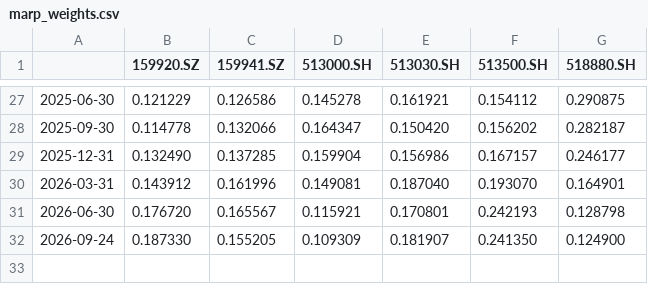
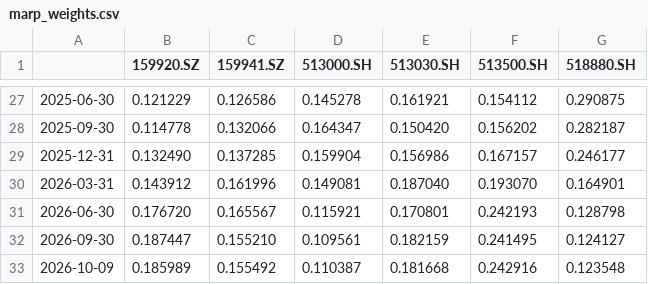
Before and after one commit to Ron-Wang/InvestmentQuant, a CSV file: statregy-marp/marp_weights.csv, drawn as a sheet; only a part is shown, gaps mark what is left out.

```diff
--- a/statregy-marp/marp_weights.csv
+++ b/statregy-marp/marp_weights.csv
@@ -31,2 +31,3 @@
 2026-06-30,0.176720,0.165567,0.115921,0.170801,0.242193,0.128798
-2026-09-24,0.187330,0.155205,0.109309,0.181907,0.241350,0.124900
+2026-09-30,0.187447,0.155210,0.109561,0.182159,0.241495,0.124127
+2026-10-09,0.185989,0.155492,0.110387,0.181668,0.242916,0.123548
```
Also changed, not shown: statregy-marp/marp_annual_metrics.csv, statregy-marp/marp_holding.csv, 2 other files.
